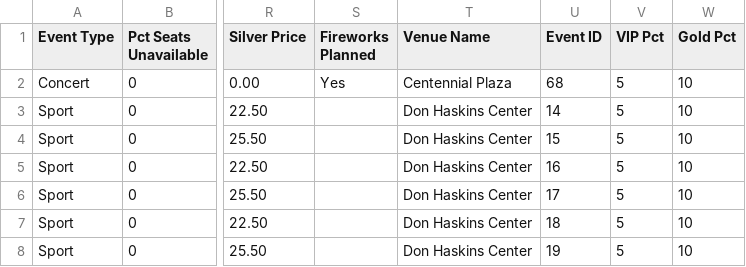
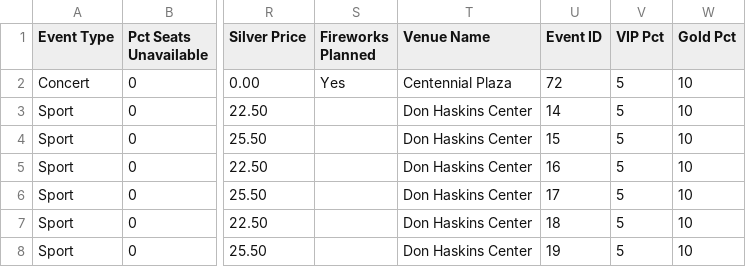
Before and after one commit to abvega/TicketMinerSummer, a CSV file: EventListPA5FINAL.csv, drawn as a sheet; only a part is shown, gaps mark what is left out; the diff names each change by its address in the sheet, - before the commit and + after, or states it on an @@ line.

```diff
--- a/EventListPA5FINAL.csv
+++ b/EventListPA5FINAL.csv
-U2 (Event ID): 68
+U2 (Event ID): 72
```
Also changed, not shown: 21 other files.
